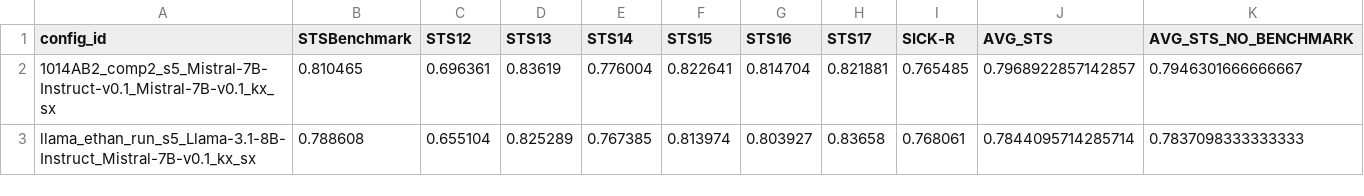
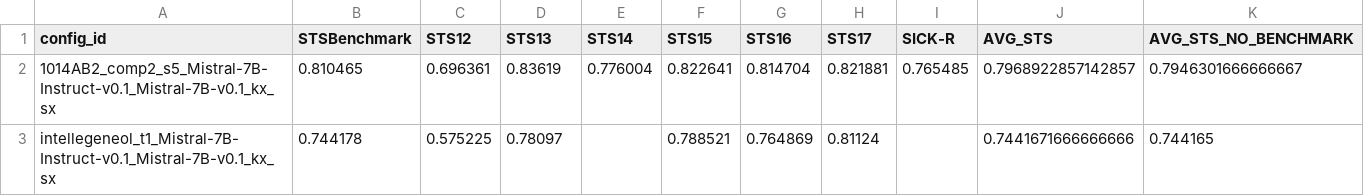
Before and after one commit to YashDagade/intellegeneol, a CSV file: sts_results_spearman.csv, drawn as a sheet.

```diff
--- a/sts_results_spearman.csv
+++ b/sts_results_spearman.csv
@@ -2,2 +2,2 @@ config_id,STSBenchmark,STS12,STS13,STS14,STS15,STS16,STS17,SICK-R,AVG_STS,AVG_ST
 1014AB2_comp2_s5_Mistral-7B-Instruct-v0.1_Mistral-7B-v0.1_kx_sx,0.810465,0.696361,0.83619,0.776004,0.822641,0.814704,0.821881,0.765485,0.7968922857142857,0.7946301666666667
-llama_ethan_run_s5_Llama-3.1-8B-Instruct_Mistral-7B-v0.1_kx_sx,0.788608,0.655104,0.825289,0.767385,0.813974,0.803927,0.83658,0.768061,0.7844095714285714,0.7837098333333333
+intellegeneol_t1_Mistral-7B-Instruct-v0.1_Mistral-7B-v0.1_kx_sx,0.744178,0.575225,0.78097,,0.788521,0.764869,0.81124,,0.7441671666666666,0.744165
```
Also changed, not shown: sts_results_combined.csv, sts_results_detailed.csv, 10 other files.
